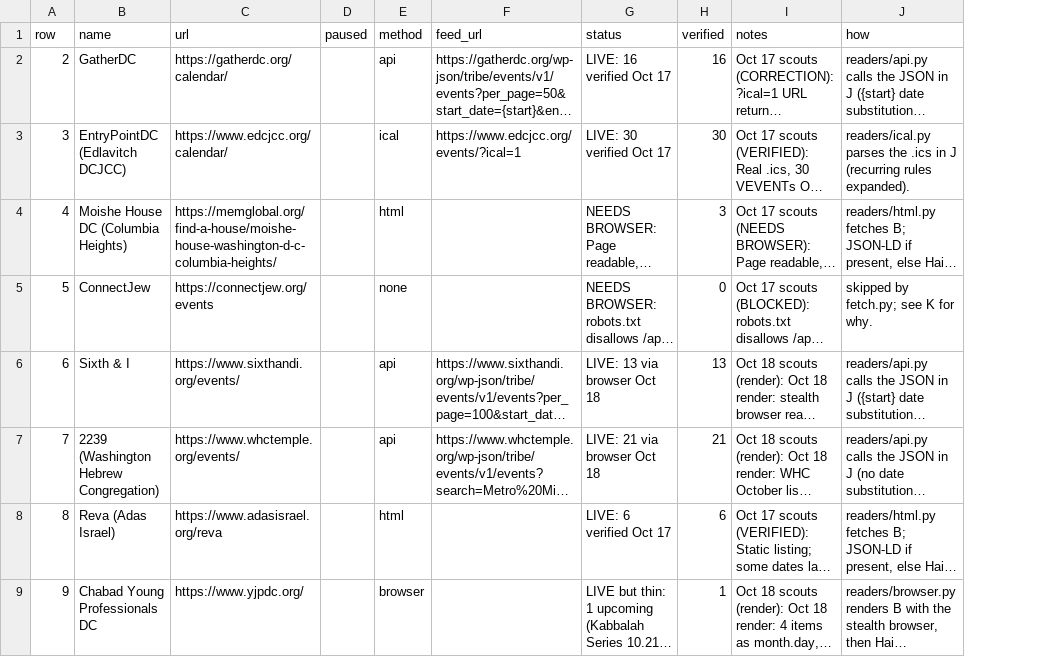
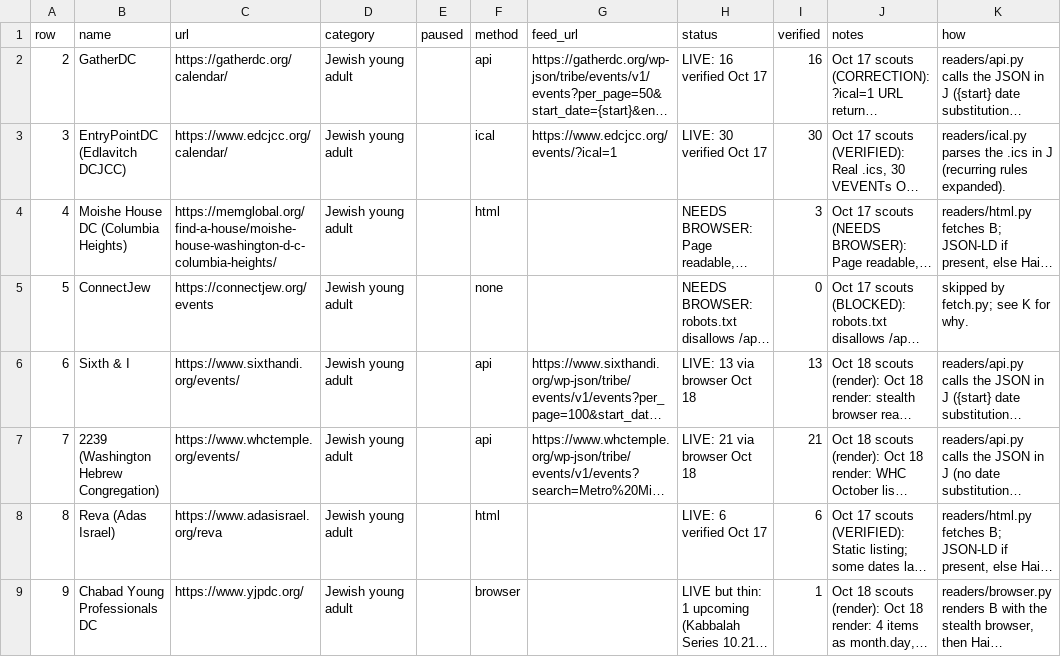
Before and after one commit to emanstof-png/event-feed, a CSV file: sources_methods.csv, drawn as a sheet; only a part is shown; long unchanged cells end in …; the diff names each change by its address in the sheet, - before the commit and + after, or states it on an @@ line.

```diff
--- a/sources_methods.csv
+++ b/sources_methods.csv
+column D (category), rows 2-9: all Jewish young adult
```
Also changed, not shown: 6 other files.
